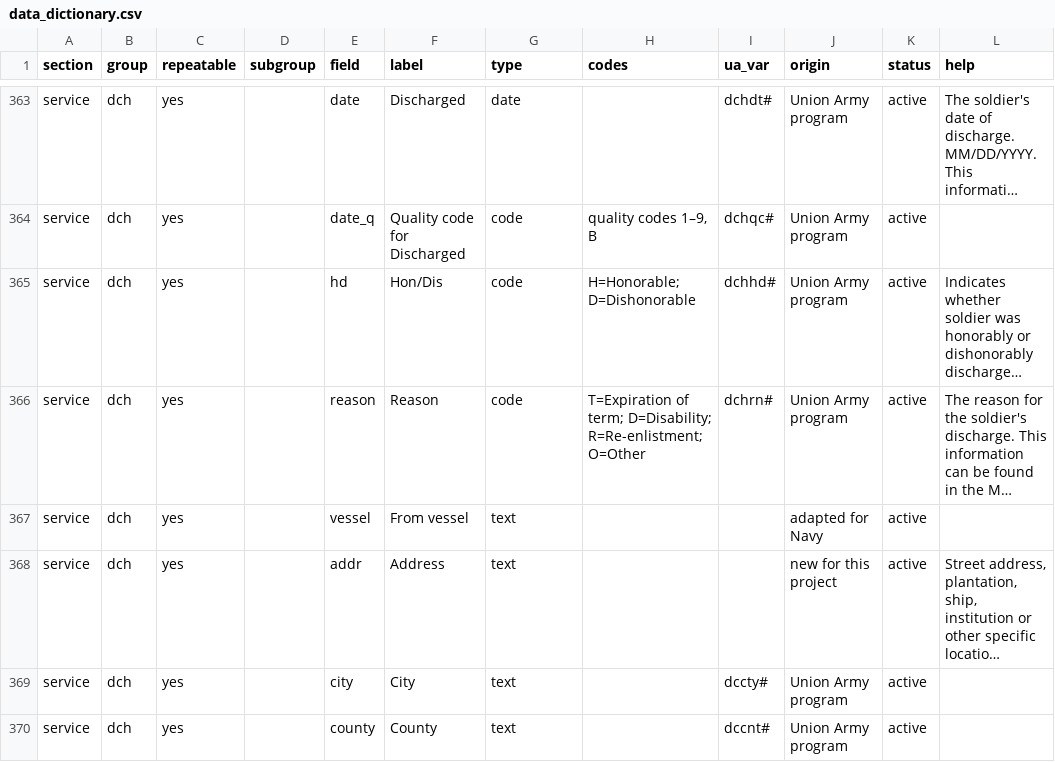
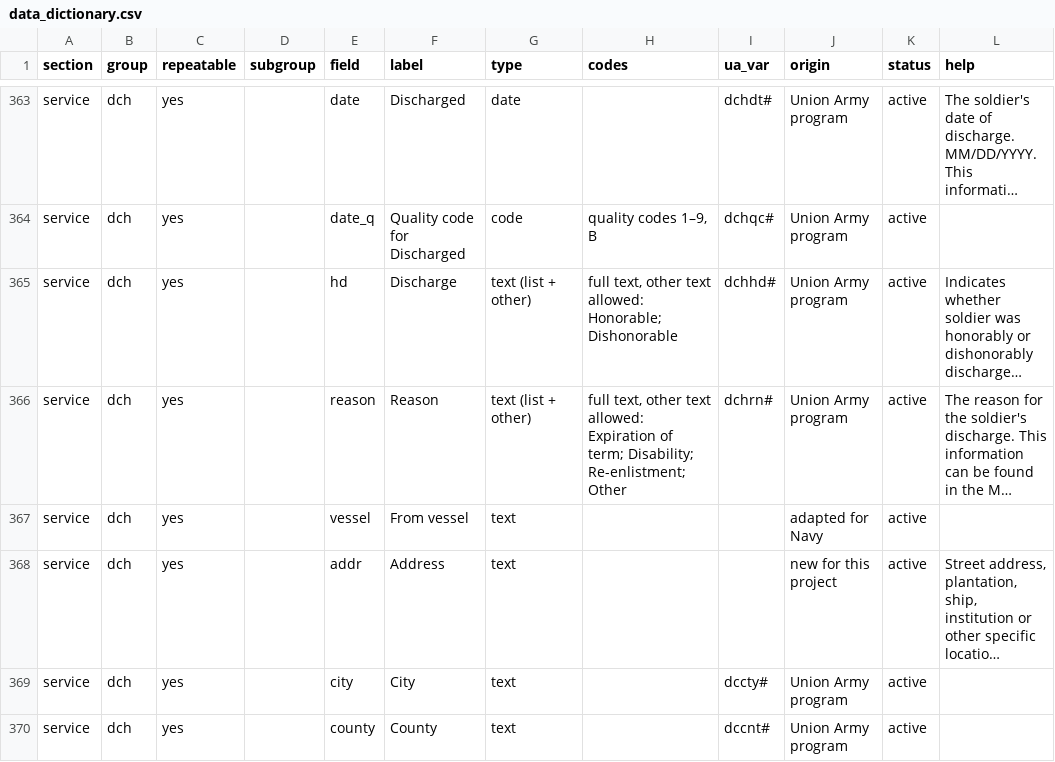
Before and after one commit to mdweaver/pension-tool, a CSV file: data_dictionary.csv, drawn as a sheet; only a part is shown, gaps mark what is left out; long unchanged cells end in …; the diff covers the shown part only; the diff names each change by its address in the sheet, - before the commit and + after, or states it on an @@ line.

```diff
--- a/data_dictionary.csv
+++ b/data_dictionary.csv
-F365 (label): Hon/Dis
+F365 (label): Discharge
-G365:G366 (type): code
+G365:G366 (type): text (list + other)
-H365 (codes): H=Honorable; D=Dishonorable
+H365 (codes): full text, other text allowed: Honorable; Dishonorable
-H366 (codes): T=Expiration of term; D=Disability; R=Re-enlistment; O=Other
+H366 (codes): full text, other text allowed: Expiration of term; Disability; Re-enlistment; Other
```
Also changed, not shown: 142 edited cells elsewhere in this file, 12 other files.
